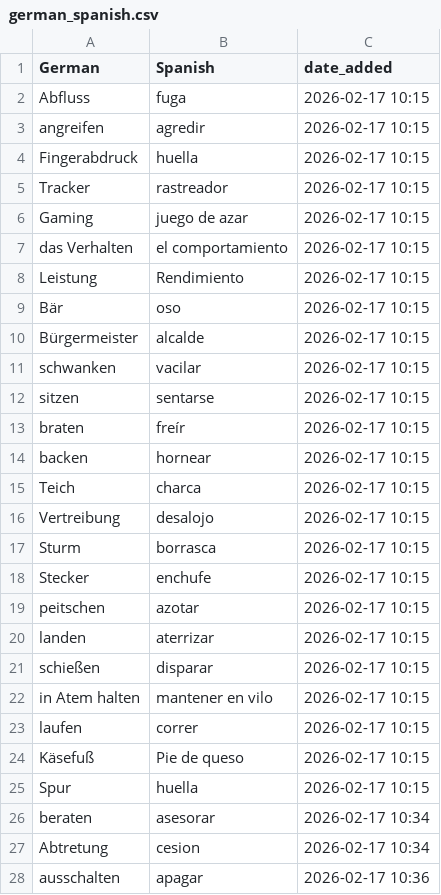
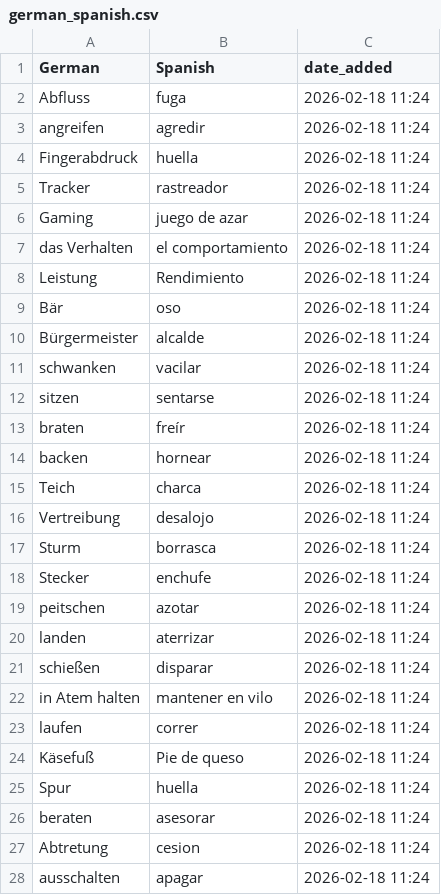
Before and after one commit to nwulkow/personalized_vocab_coach, a CSV file: word_lists/german_spanish.csv, drawn as a sheet; only a part is shown; the diff covers the shown part only.

Commit message:
spanish words

```diff
--- a/word_lists/german_spanish.csv
+++ b/word_lists/german_spanish.csv
@@ -1,28 +1,28 @@
 German,Spanish,date_added
-Abfluss,fuga,2026-02-17 10:15
-angreifen,agredir,2026-02-17 10:15
-Fingerabdruck,huella,2026-02-17 10:15
-Tracker,rastreador,2026-02-17 10:15
-Gaming,juego de azar,2026-02-17 10:15
-das Verhalten,el comportamiento,2026-02-17 10:15
-Leistung,Rendimiento,2026-02-17 10:15
-Bär,oso,2026-02-17 10:15
-Bürgermeister,alcalde,2026-02-17 10:15
-schwanken,vacilar,2026-02-17 10:15
-sitzen,sentarse,2026-02-17 10:15
-braten,freír,2026-02-17 10:15
-backen,hornear,2026-02-17 10:15
-Teich,charca,2026-02-17 10:15
-Vertreibung,desalojo,2026-02-17 10:15
-Sturm,borrasca,2026-02-17 10:15
-Stecker,enchufe,2026-02-17 10:15
-peitschen,azotar,2026-02-17 10:15
-landen,aterrizar,2026-02-17 10:15
-schießen,disparar,2026-02-17 10:15
-in Atem halten,mantener en vilo,2026-02-17 10:15
-laufen,correr,2026-02-17 10:15
-Käsefuß,Pie de queso,2026-02-17 10:15
-Spur,huella,2026-02-17 10:15
-beraten,asesorar,2026-02-17 10:34
-Abtretung,cesion,2026-02-17 10:34
-ausschalten,apagar,2026-02-17 10:36
+Abfluss,fuga,2026-02-18 11:24
+angreifen,agredir,2026-02-18 11:24
+Fingerabdruck,huella,2026-02-18 11:24
+Tracker,rastreador,2026-02-18 11:24
+Gaming,juego de azar,2026-02-18 11:24
+das Verhalten,el comportamiento,2026-02-18 11:24
+Leistung,Rendimiento,2026-02-18 11:24
+Bär,oso,2026-02-18 11:24
+Bürgermeister,alcalde,2026-02-18 11:24
+schwanken,vacilar,2026-02-18 11:24
+sitzen,sentarse,2026-02-18 11:24
+braten,freír,2026-02-18 11:24
+backen,hornear,2026-02-18 11:24
+Teich,charca,2026-02-18 11:24
+Vertreibung,desalojo,2026-02-18 11:24
+Sturm,borrasca,2026-02-18 11:24
+Stecker,enchufe,2026-02-18 11:24
+peitschen,azotar,2026-02-18 11:24
+landen,aterrizar,2026-02-18 11:24
+schießen,disparar,2026-02-18 11:24
+in Atem halten,mantener en vilo,2026-02-18 11:24
+laufen,correr,2026-02-18 11:24
+Käsefuß,Pie de queso,2026-02-18 11:24
+Spur,huella,2026-02-18 11:24
+beraten,asesorar,2026-02-18 11:24
+Abtretung,cesion,2026-02-18 11:24
+ausschalten,apagar,2026-02-18 11:24
```
Also changed, not shown: 9 added rows and 5 edited cells elsewhere in this file, 3 other files.
